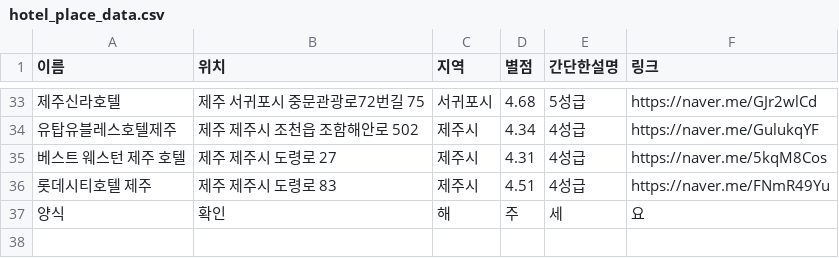
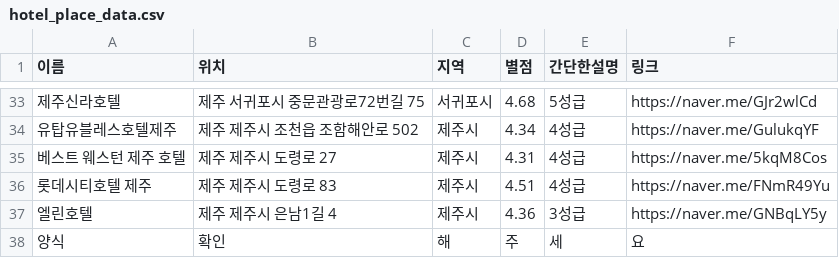
Before and after one commit to OSS-3-MINTAEK/Recomendataion_Place, a CSV file: hotel_place_data.csv, drawn as a sheet; only a part is shown, gaps mark what is left out.

Commit message:
add

```diff
--- a/hotel_place_data.csv
+++ b/hotel_place_data.csv
@@ -36,2 +36,3 @@
 롯데시티호텔 제주, 제주 제주시 도령로 83, 제주시, 4.51, 4성급, https://naver.me/FNmR49Yu
+엘린호텔, 제주 제주시 은남1길 4, 제주시, 4.36, 3성급, https://naver.me/GNBqLY5y
 양식,확인,해,주,세,요
```
